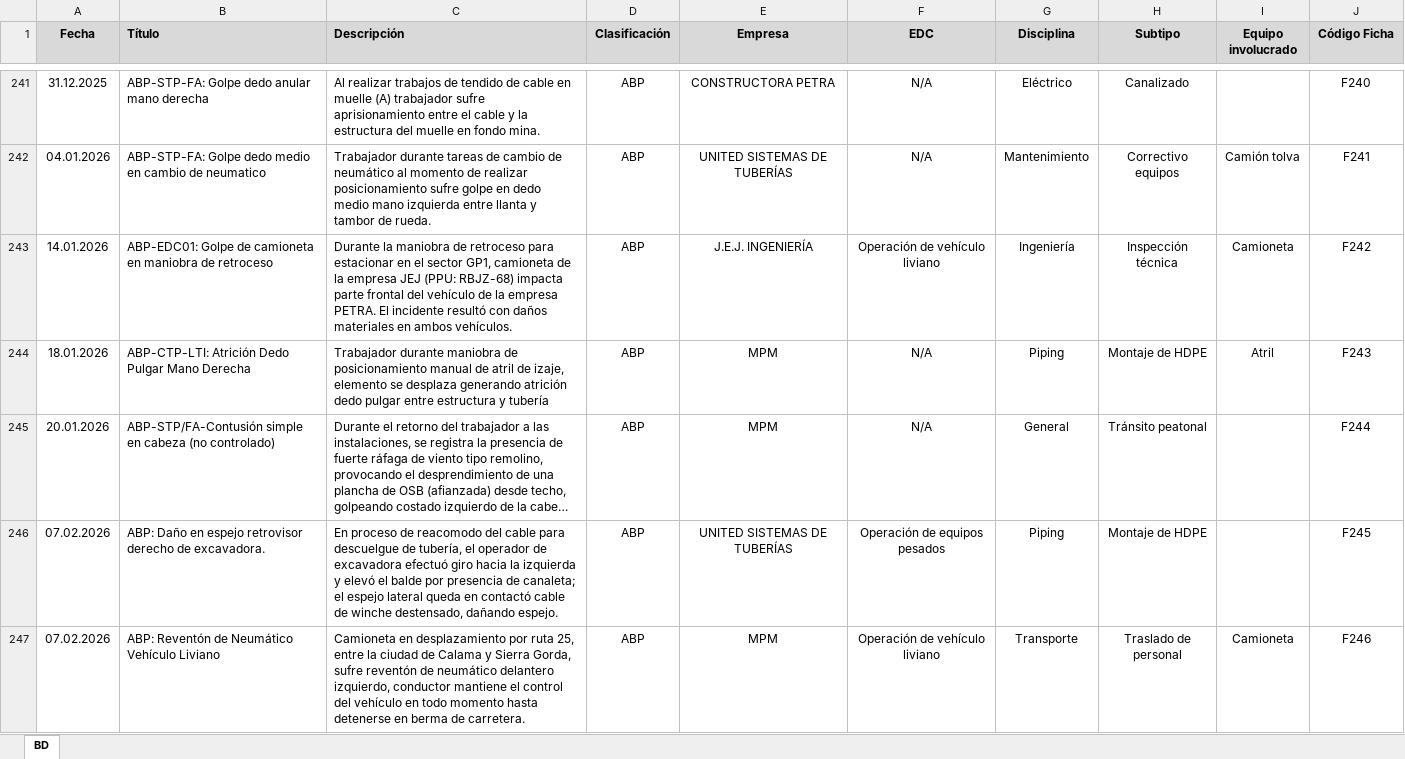
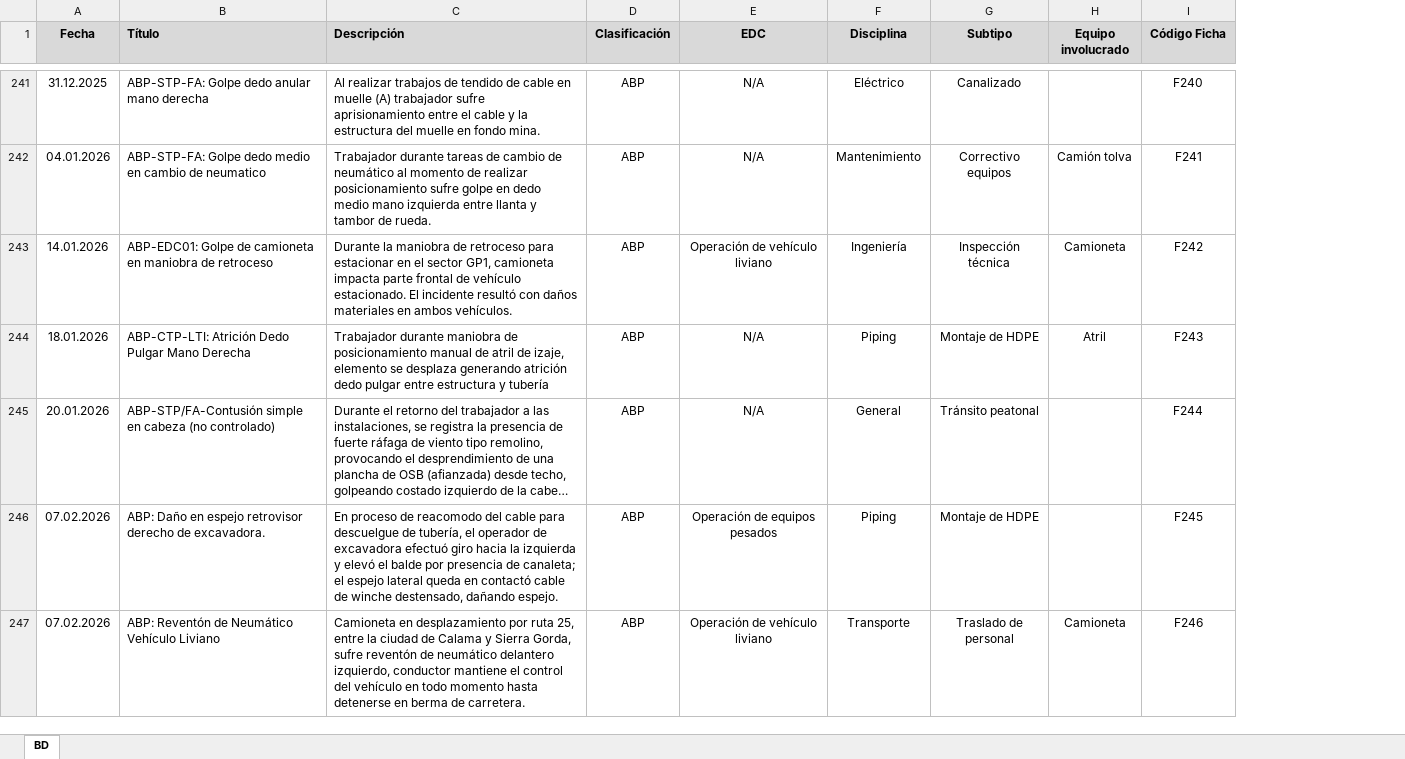
Before and after one commit to mcallejashn/buscador-gp, an Excel workbook: BD Buscador GP.xlsx, sheet BD, drawn as a sheet; only a part is shown, gaps mark what is left out; long unchanged cells end in …; values as stored, in another font and other column widths than the file's, no borders; table styles not drawn; the diff covers the shown part only; the diff names each change by its address in the sheet, - before the commit and + after, or states it on an @@ line.

```diff
--- a/BD Buscador GP.xlsx (sheet BD)
+++ b/BD Buscador GP.xlsx (sheet BD)
-column E (Empresa), rows 241-247: CONSTRUCTORA PETRA | UNITED SISTEMAS DE TUBERÍAS | J.E.J. INGENIERÍA | MPM | MPM | UNITED SISTEMAS DE TUBERÍAS | MPM
-C243 (Descripción): …GP1, camioneta de la empresa JEJ (PPU: RBJZ-68) impacta parte frontal del vehículo de la empresa PETRA. El incidente…
+C243 (Descripción): …GP1, camioneta impacta parte frontal de vehículo estacionado. El incidente…
```
Also changed, not shown: 77 edited cells elsewhere in this sheet.
